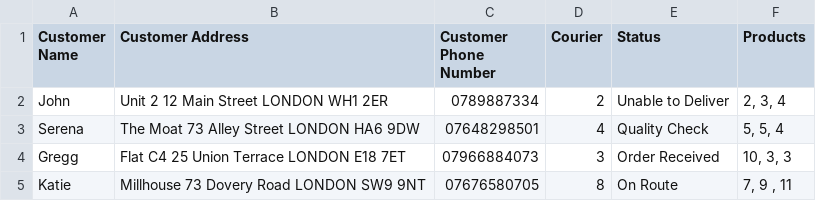
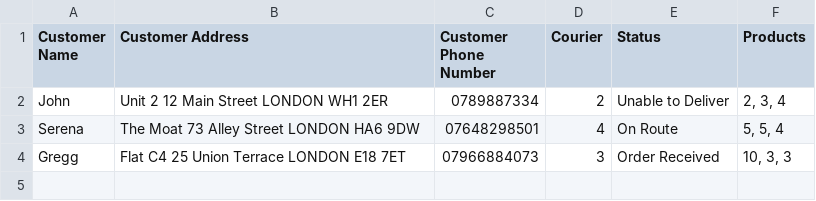
Before and after one commit to r-ellahi/mini_cafe_app, a CSV file: orders.csv, drawn as a sheet.

```diff
--- a/orders.csv
+++ b/orders.csv
@@ -2,4 +2,3 @@ Customer Name,Customer Address,Customer Phone Number,Courier,Status,Products
 John,Unit 2 12 Main Street LONDON WH1 2ER,0789887334,2,Unable to Deliver,"2, 3, 4"
-Serena,The Moat 73 Alley Street LONDON HA6 9DW, 07648298501,4,Quality Check,"5, 5, 4"
+Serena,The Moat 73 Alley Street LONDON HA6 9DW, 07648298501,4,On Route,"5, 5, 4"
 Gregg,Flat C4 25 Union Terrace LONDON E18 7ET, 07966884073, 3, Order Received,"10, 3, 3"
-Katie,Millhouse 73 Dovery Road LONDON SW9 9NT,07676580705, 8, On Route,"7, 9 , 11"
```
Also changed, not shown: 2 other files.
